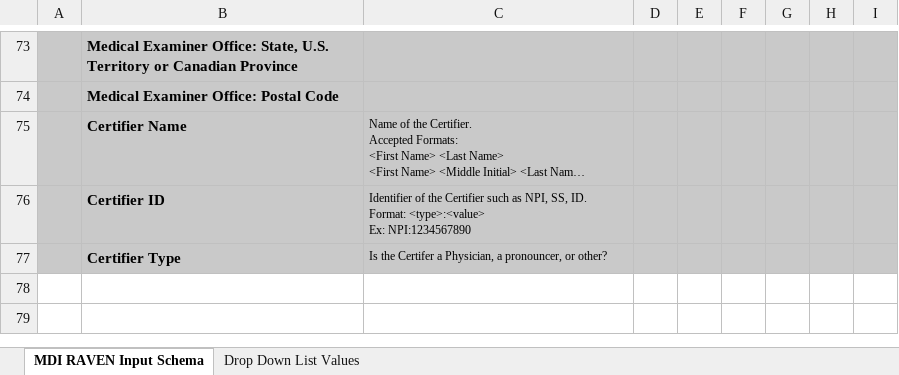
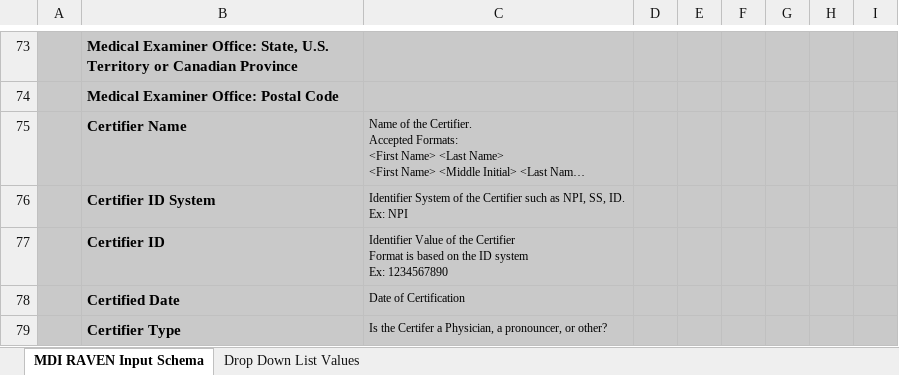
Before and after one commit to MortalityReporting/mdi-import, an Excel workbook: import-templates/MDI-To-EDRS-Template.xlsx, sheet MDI RAVEN Input Schema, drawn as a sheet; only a part is shown, gaps mark what is left out; long unchanged cells end in …; values as stored, in another font and other column widths than the file's, no borders; addresses are those after the commit; ↵ is a line break in a cell; the diff names each change by its address in the sheet, - before the commit and + after, or states it on an @@ line.

```diff
--- a/import-templates/MDI-To-EDRS-Template.xlsx (sheet MDI RAVEN Input Schema)
+++ b/import-templates/MDI-To-EDRS-Template.xlsx (sheet MDI RAVEN Input Schema)
+row 76:  | Certifier ID System | Identifier System of the Certifier such as NPI, SS, ID. ↵ Ex: NPI
-C77: Identifier of the Certifier such as NPI, SS, ID. ↵ Format: <type>:<value> ↵ Ex: NPI:1234567890
+C77: Identifier Value of the Certifier ↵ Format is based on the ID system ↵ Ex: 1234567890
+row 78:  | Certified Date | Date of Certification
```
Also changed, not shown: sheet Drop Down List Values, import-templates/DCR-Template.xlsx, import-templates/Tox-To-MDI-Template.xlsx, 10 other files.
